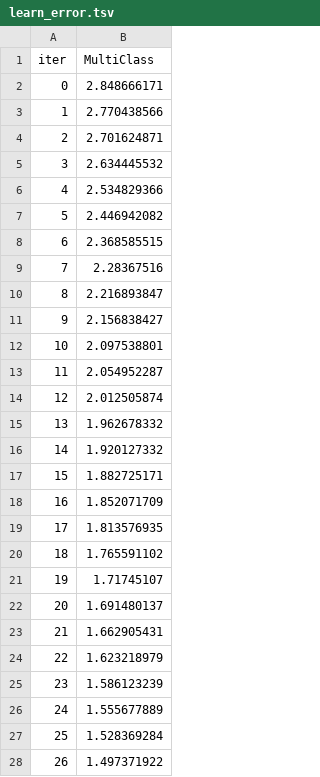
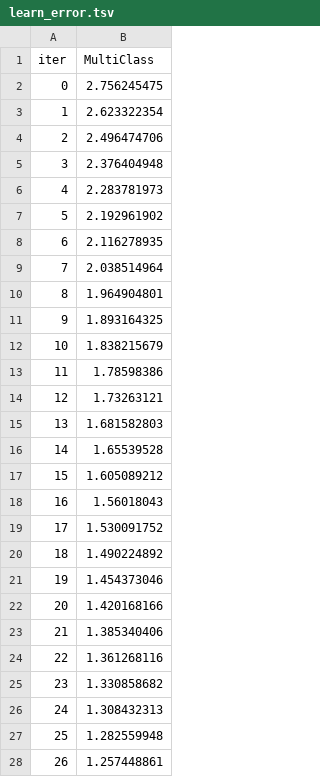
Before and after one commit to MarkHarrison03/CS4125Classifier, a TSV file: catboost_info/learn_error.tsv, drawn as a sheet; only a part is shown; the diff covers the shown part only.

```diff
--- a/catboost_info/learn_error.tsv
+++ b/catboost_info/learn_error.tsv
@@ -1,28 +1,28 @@
 iter	MultiClass
-0	2.848666171
-1	2.770438566
-2	2.701624871
-3	2.634445532
-4	2.534829366
-5	2.446942082
-6	2.368585515
-7	2.28367516
-8	2.216893847
-9	2.156838427
-10	2.097538801
-11	2.054952287
-12	2.012505874
-13	1.962678332
-14	1.920127332
-15	1.882725171
-16	1.852071709
-17	1.813576935
-18	1.765591102
-19	1.71745107
-20	1.691480137
-21	1.662905431
-22	1.623218979
-23	1.586123239
-24	1.555677889
-25	1.528369284
-26	1.497371922
+0	2.756245475
+1	2.623322354
+2	2.496474706
+3	2.376404948
+4	2.283781973
+5	2.192961902
+6	2.116278935
+7	2.038514964
+8	1.964904801
+9	1.893164325
+10	1.838215679
+11	1.78598386
+12	1.73263121
+13	1.681582803
+14	1.65539528
+15	1.605089212
+16	1.56018043
+17	1.530091752
+18	1.490224892
+19	1.454373046
+20	1.420168166
+21	1.385340406
+22	1.361268116
+23	1.330858682
+24	1.308432313
+25	1.282559948
+26	1.257448861
```
Also changed, not shown: 73 edited cells elsewhere in this file, catboost_info/time_left.tsv, 10 other files.
